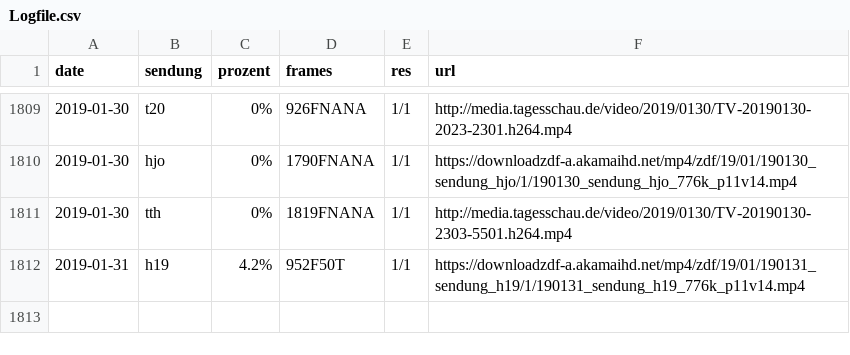
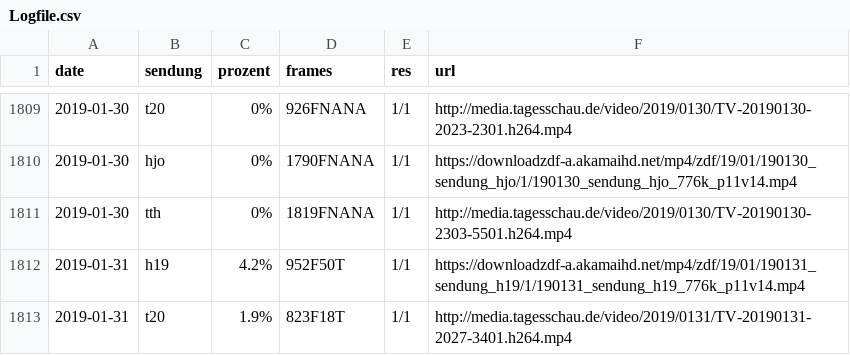
Before and after one commit to georoen/standbildNews, a CSV file: Logfile.csv, drawn as a sheet; only a part is shown, gaps mark what is left out; the diff names each change by its address in the sheet, - before the commit and + after, or states it on an @@ line.

Commit message:
t20 2019-01-31

```diff
--- a/Logfile.csv
+++ b/Logfile.csv
+row 1813: 2019-01-31 | t20 | 1.9% | 823F18T | 1/1 | http://media.tagesschau.de/video/2019/0131/TV-20190131-2027-3401.h264.mp4
```
